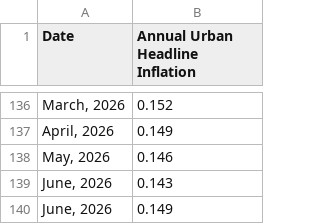
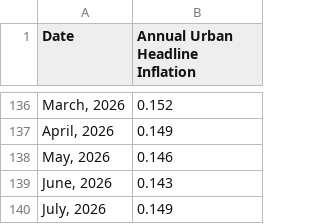
Before and after one commit to qotbi/Dcode_Inflation_Dashboard, a CSV file: Annual Inflation Historical Data.csv, drawn as a sheet; only a part is shown, gaps mark what is left out.

Commit message:
Update Annual Inflation Historical Data.csv

```diff
--- a/Annual Inflation Historical Data.csv
+++ b/Annual Inflation Historical Data.csv
@@ -139,2 +139,2 @@
 "June, 2026", 0.143
-"June, 2026", 0.149
+"July, 2026", 0.149
```
